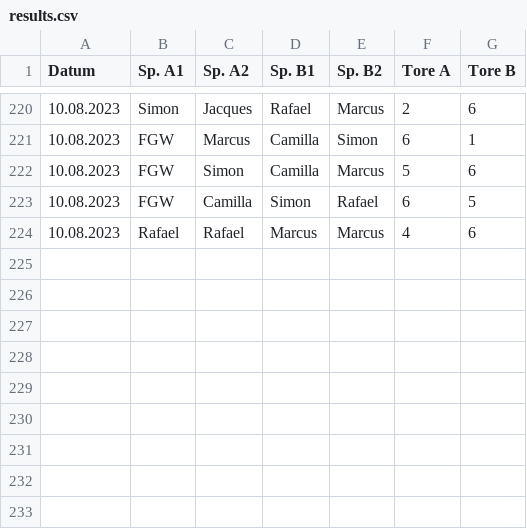
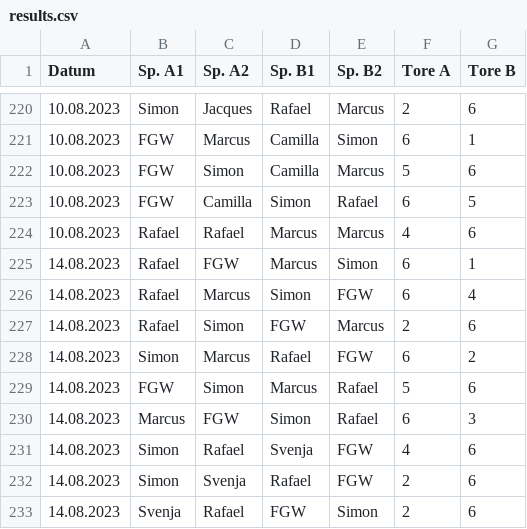
Before and after one commit to marcusrosenblatt/Kickern, a CSV file: results.csv, drawn as a sheet; only a part is shown, gaps mark what is left out; the diff names each change by its address in the sheet, - before the commit and + after, or states it on an @@ line.

Commit message:
Update results.csv

```diff
--- a/results.csv
+++ b/results.csv
+row 225: 14.08.2023 | Rafael | FGW | Marcus | Simon | 6 | 1
+row 226: 14.08.2023 | Rafael | Marcus | Simon | FGW | 6 | 4
+row 227: 14.08.2023 | Rafael | Simon | FGW | Marcus | 2 | 6
+row 228: 14.08.2023 | Simon | Marcus | Rafael | FGW | 6 | 2
+row 229: 14.08.2023 | FGW | Simon | Marcus | Rafael | 5 | 6
+row 230: 14.08.2023 | Marcus | FGW | Simon | Rafael | 6 | 3
+row 231: 14.08.2023 | Simon | Rafael | Svenja | FGW | 4 | 6
+row 232: 14.08.2023 | Simon | Svenja | Rafael | FGW | 2 | 6
+row 233: 14.08.2023 | Svenja | Rafael | FGW | Simon | 2 | 6
```
